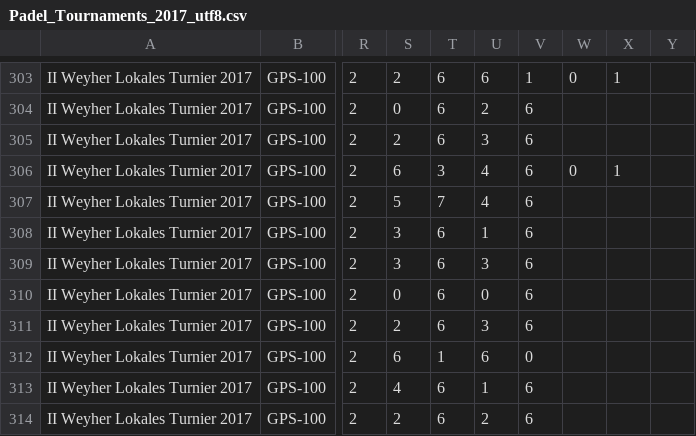
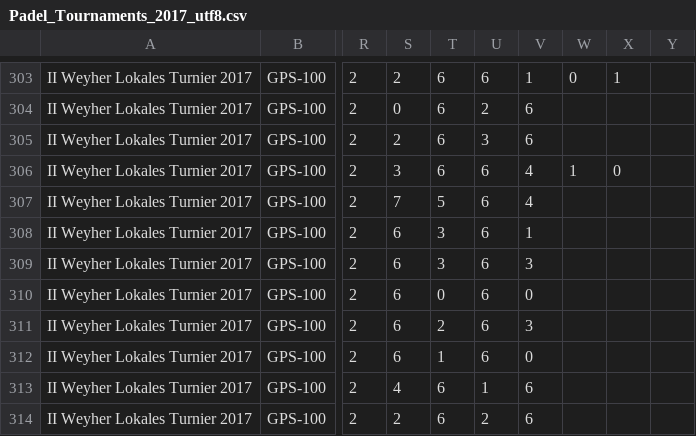
Before and after one commit to Padelanalytics/padelanalytics, a CSV file: tournaments/csv/Padel_Tournaments_2017_utf8.csv, drawn as a sheet; only a part is shown, gaps mark what is left out; the diff names each change by its address in the sheet, - before the commit and + after, or states it on an @@ line.

Commit message:
Update Padel_Tournaments_2017_utf8.csv

```diff
--- a/tournaments/csv/Padel_Tournaments_2017_utf8.csv
+++ b/tournaments/csv/Padel_Tournaments_2017_utf8.csv
-S306: 6
+S306: 3
-T306: 3
+T306: 6
-U306:U307: 4
+U306:U307: 6
-V306:V307: 6
+V306:V307: 4
-W306: 0
+W306: 1
-X306: 1
+X306: 0
-S307: 5
+S307: 7
-T307: 7
+T307: 5
-S308:S309: 3
+S308:S309: 6
-T308:T309: 6
+T308:T309: 3
-U308: 1
+U308: 6
-V308: 6
+V308: 1
-U309: 3
+U309: 6
-V309: 6
+V309: 3
-S310: 0
+S310: 6
-T310: 6
+T310: 0
-U310: 0
+U310: 6
-V310: 6
+V310: 0
-S311: 2
+S311: 6
-T311: 6
+T311: 2
-U311: 3
+U311: 6
-V311: 6
+V311: 3
```
